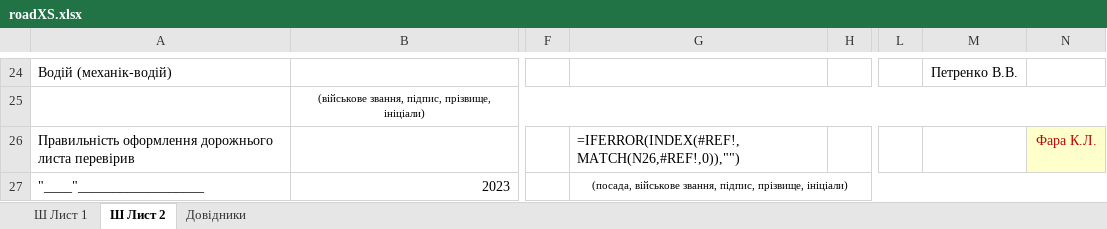
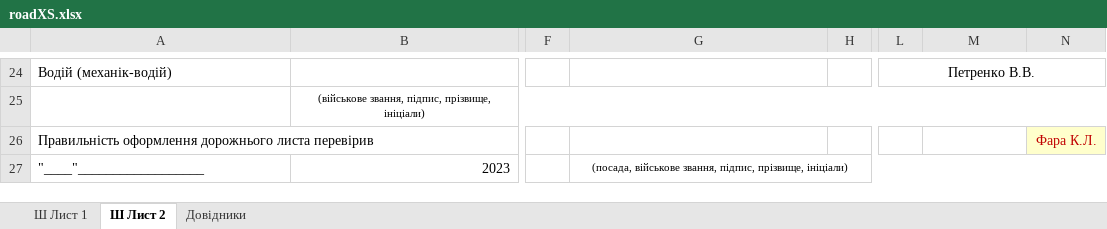
Before and after one commit to mikhail2574/project-road-map, an Excel workbook: src/backend/fileStorage/excel/roadXS.xlsx, sheet Ш Лист 2, drawn as a sheet; only a part is shown, gaps mark what is left out; values as stored, in another font and other column widths than the file's, no borders; formulas without a stored value are shown as written; the diff covers the shown part only; the diff names each change by its address in the sheet, - before the commit and + after, or states it on an @@ line.

```diff
--- a/src/backend/fileStorage/excel/roadXS.xlsx (sheet Ш Лист 2)
+++ b/src/backend/fileStorage/excel/roadXS.xlsx (sheet Ш Лист 2)
-L24: (empty)
+L24: Петренко В.В.
+L24:N24 merged
-M24: Петренко В.В.
+M24: (empty)
-G26: =IFERROR(INDEX(#REF!,MATCH(N26,#REF!,0)),"")
+G26: (empty)
```
Also changed, not shown: 11 added rows, 11 removed rows, 8 edited cells and cell formats elsewhere in this sheet, sheet Ш Лист 1, sheet Довідники, formulas that keep their value.
